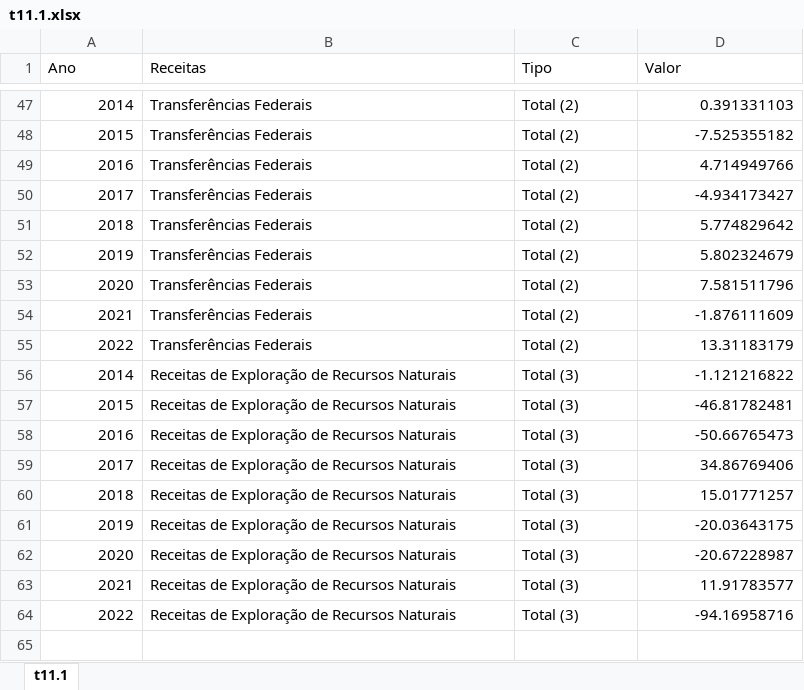
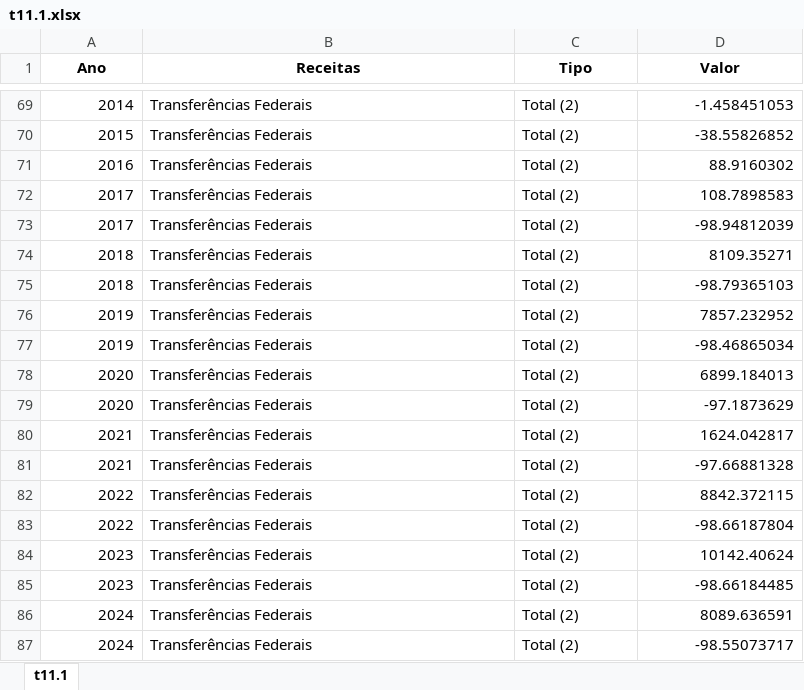
Before and after one commit to anuariosocieconomico/T25, an Excel workbook: Data/t11.1.xlsx, sheet t11.1, drawn as a sheet; only a part is shown, gaps mark what is left out; values as stored, in another font and other column widths than the file's, no borders; removed rows and columns are numbered as before the commit, all else as after; the diff covers the shown part only; the diff names each change by its address in the sheet, - before the commit and + after, or states it on an @@ line.

```diff
--- a/Data/t11.1.xlsx (sheet t11.1)
+++ b/Data/t11.1.xlsx (sheet t11.1)
@@ A1:D1 bold: off → on, alignment: left → center @@
-D69 (Valor): 0.391331103
+D69 (Valor): -1.458451053
-D70 (Valor): -7.525355182
+D70 (Valor): -38.55826852
-D71 (Valor): 4.714949766
+D71 (Valor): 88.9160302
-D72 (Valor): -4.934173427
+D72 (Valor): 108.7898583
+row 73: 2017 | Transferências Federais | Total (2) | -98.94812039
-D74 (Valor): 5.774829642
+D74 (Valor): 8109.35271
+row 75: 2018 | Transferências Federais | Total (2) | -98.79365103
-D76 (Valor): 5.802324679
+D76 (Valor): 7857.232952
+row 77: 2019 | Transferências Federais | Total (2) | -98.46865034
-D78 (Valor): 7.581511796
+D78 (Valor): 6899.184013
+row 79: 2020 | Transferências Federais | Total (2) | -97.1873629
-D80 (Valor): -1.876111609
+D80 (Valor): 1624.042817
+row 81: 2021 | Transferências Federais | Total (2) | -97.66881328
-D82 (Valor): 13.31183179
+D82 (Valor): 8842.372115
-row 56: 2014 | Receitas de Exploração de Recursos Naturais | Total (3) | -1.121216822
-row 57: 2015 | Receitas de Exploração de Recursos Naturais | Total (3) | -46.81782481
-row 58: 2016 | Receitas de Exploração de Recursos Naturais | Total (3) | -50.66765473
-row 59: 2017 | Receitas de Exploração de Recursos Naturais | Total (3) | 34.86769406
-row 60: 2018 | Receitas de Exploração de Recursos Naturais | Total (3) | 15.01771257
-row 61: 2019 | Receitas de Exploração de Recursos Naturais | Total (3) | -20.03643175
-row 62: 2020 | Receitas de Exploração de Recursos Naturais | Total (3) | -20.67228987
-row 63: 2021 | Receitas de Exploração de Recursos Naturais | Total (3) | 11.91783577
-B83 (Receitas): Receitas de Exploração de Recursos Naturais
+B83 (Receitas): Transferências Federais
-C83 (Tipo): Total (3)
+C83 (Tipo): Total (2)
-D83 (Valor): -94.16958716
+D83 (Valor): -98.66187804
+row 84: 2023 | Transferências Federais | Total (2) | 10142.40624
+row 85: 2023 | Transferências Federais | Total (2) | -98.66184485
+row 86: 2024 | Transferências Federais | Total (2) | 8089.636591
+row 87: 2024 | Transferências Federais | Total (2) | -98.55073717
```
Also changed, not shown: 22 added rows and 63 edited cells elsewhere in this sheet, 1 other file.
